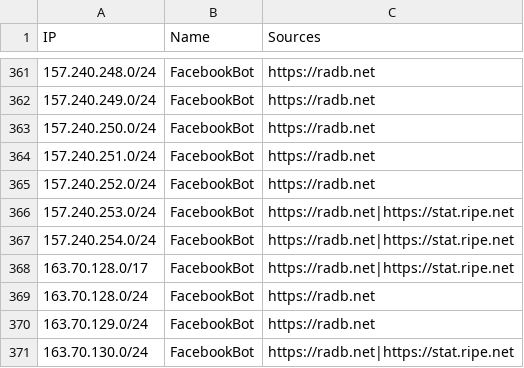
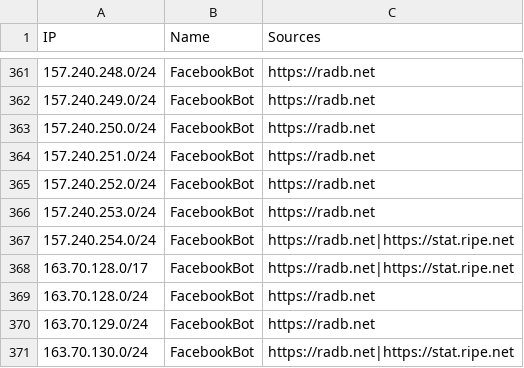
Before and after one commit to sefinek/trusted-ips-whitelist, a CSV file: lists/facebookbot/ips.csv, drawn as a sheet; only a part is shown, gaps mark what is left out.

Commit message:
Auto-update IP lists (11 modified files) - 14.10.2026, 06:01:29 UTC

```diff
--- a/lists/facebookbot/ips.csv
+++ b/lists/facebookbot/ips.csv
@@ -365,3 +365,3 @@ IP,Name,Sources
 157.240.252.0/24,FacebookBot,https://radb.net
-157.240.253.0/24,FacebookBot,https://radb.net|https://stat.ripe.net
+157.240.253.0/24,FacebookBot,https://radb.net
 157.240.254.0/24,FacebookBot,https://radb.net|https://stat.ripe.net
```
Also changed, not shown: lists/webpagetestbot/ips.csv, 9 other files.
